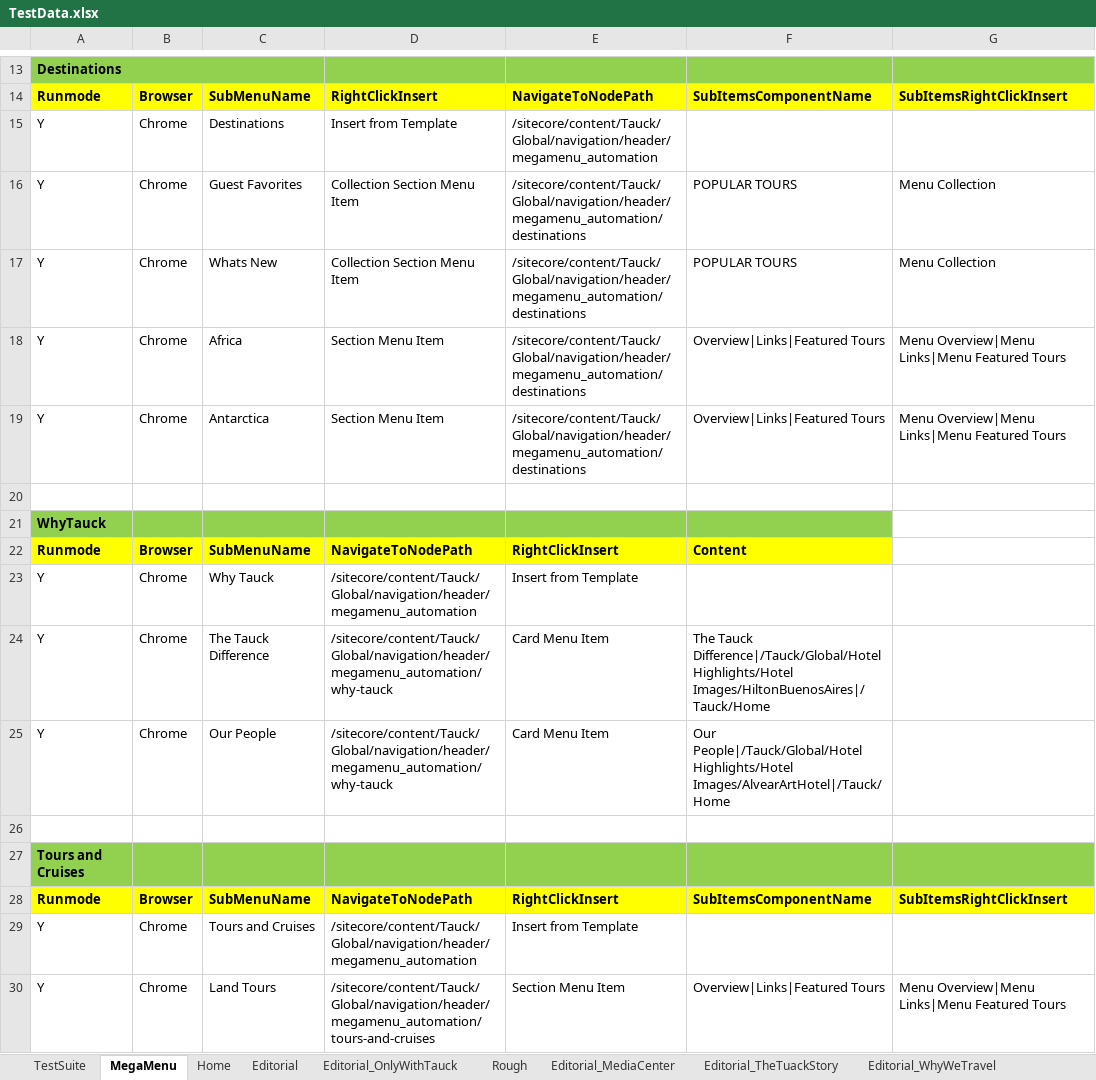
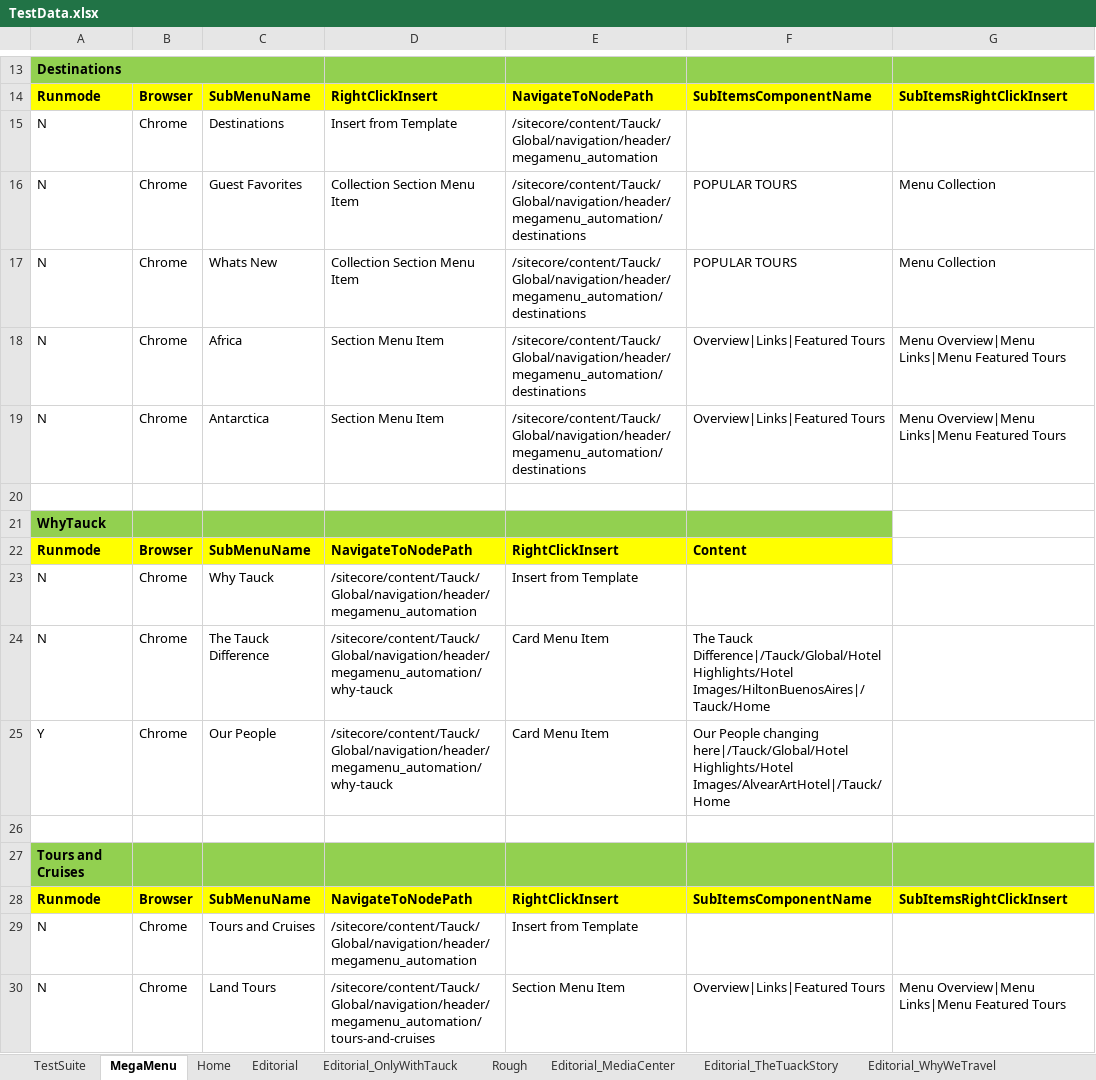
Before and after one commit to VinitSandesara/Tauck_BE_TDD, an Excel workbook: src/Data/TestData.xlsx, sheet MegaMenu, drawn as a sheet; only a part is shown, gaps mark what is left out; values as stored, in another font and other column widths than the file's, no borders; the diff names each change by its address in the sheet, - before the commit and + after, or states it on an @@ line.

Commit message:
MegaMenu
Made changes in code

```diff
--- a/src/Data/TestData.xlsx (sheet MegaMenu)
+++ b/src/Data/TestData.xlsx (sheet MegaMenu)
-A15:A19: Y
+A15:A19: N
-A23:A24: Y
+A23:A24: N
-F25: Our People|/Tauck/Global/Hotel Highlights/Hotel Images/AlvearArtHotel|/Tauck/Home
+F25: Our People changing here|/Tauck/Global/Hotel Highlights/Hotel Images/AlvearArtHotel|/Tauck/Home
-A29:A30: Y
+A29:A30: N
```
Also changed, not shown: 13 other files.
